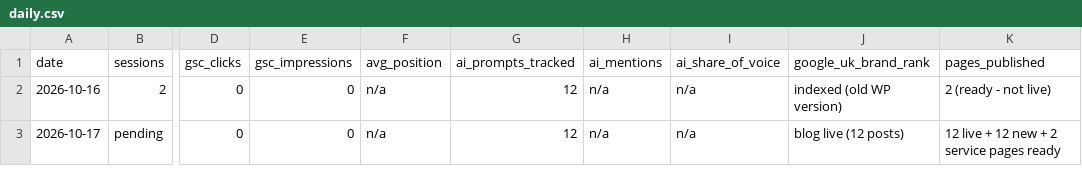
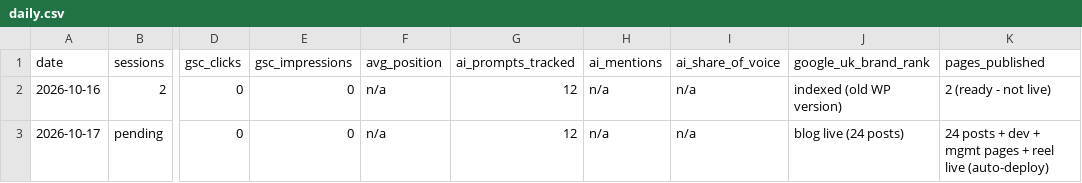
Before and after one commit to glameonline/AISA, a CSV file: outputs/_tracker/daily.csv, drawn as a sheet; only a part is shown, gaps mark what is left out; the diff names each change by its address in the sheet, - before the commit and + after, or states it on an @@ line.

```diff
--- a/outputs/_tracker/daily.csv
+++ b/outputs/_tracker/daily.csv
-J3 (google_uk_brand_rank): blog live (12 posts)
+J3 (google_uk_brand_rank): blog live (24 posts)
-K3 (pages_published): 12 live + 12 new + 2 service pages ready
+K3 (pages_published): 24 posts + dev + mgmt pages + reel live (auto-deploy)
```
Also changed, not shown: 2 other files.
